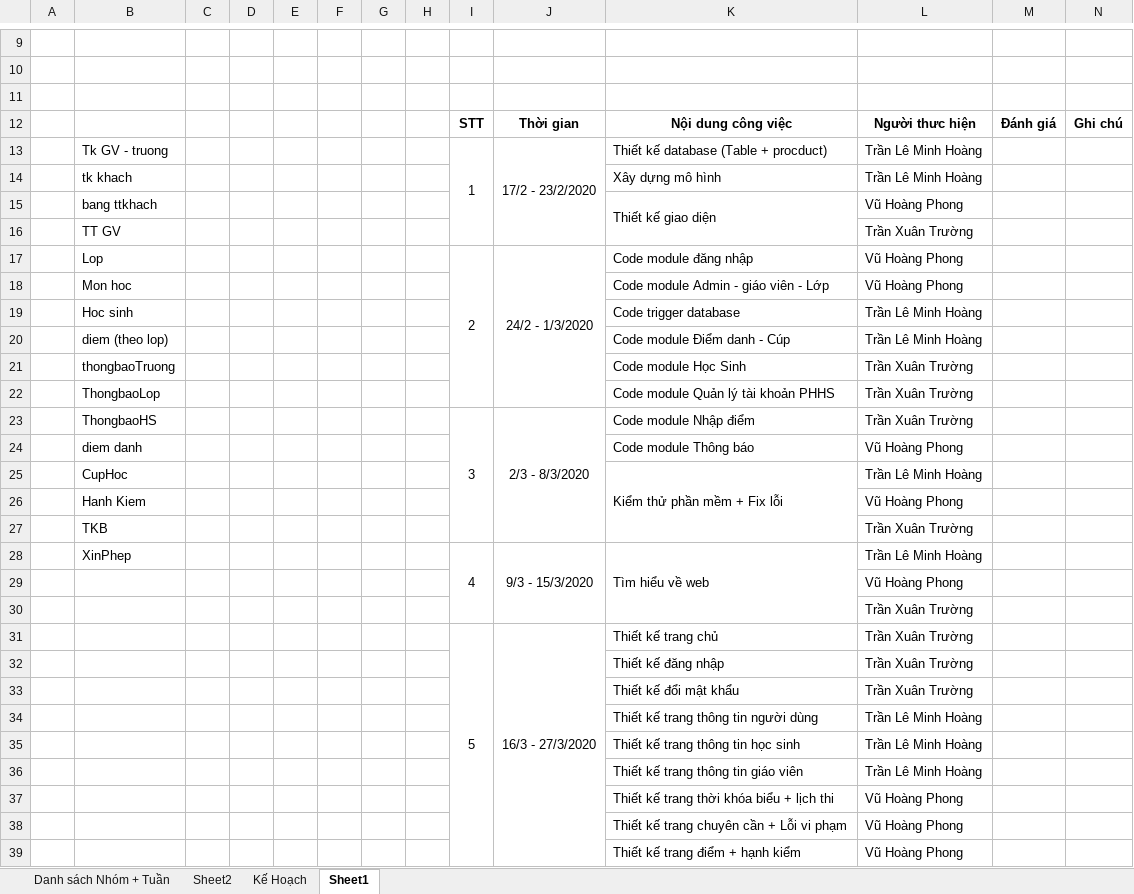
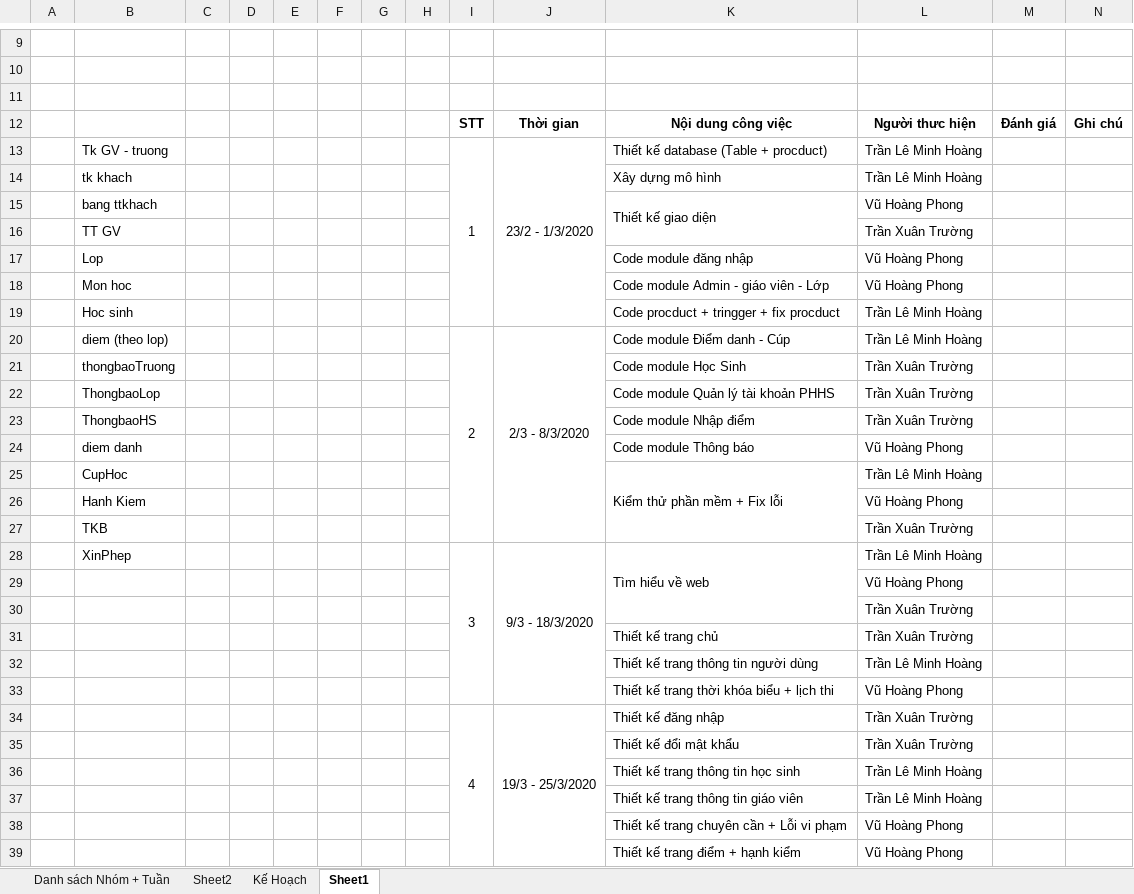
Before and after one commit to TLMHoang/HeThongSoLienLac, an Excel workbook: TaiLieu/KeHoach.xlsx, sheet Sheet1, drawn as a sheet; only a part is shown, gaps mark what is left out; values as stored, in another font and other column widths than the file's, no borders; removed rows and columns are numbered as before the commit, all else as after; the diff covers the shown part only; the diff names each change by its address in the sheet, - before the commit and + after, or states it on an @@ line.

```diff
--- a/TaiLieu/KeHoach.xlsx (sheet Sheet1)
+++ b/TaiLieu/KeHoach.xlsx (sheet Sheet1)
-I13:I16 merged
+I13:I19 merged
-J13: 17/2 - 23/2/2020
+J13: 23/2 - 1/3/2020
-J13:J16 merged
+J13:J19 merged
-I17: 2
+I17: (empty)
-I17:I22 merged
-J17: 24/2 - 1/3/2020
+J17: (empty)
-J17:J22 merged
-K19: Code trigger database
+K19: Code procduct + tringger + fix procduct
-I20: (empty)
+I20: 2
+I20:I27 merged
-J20: (empty)
+J20: 2/3 - 8/3/2020
+J20:J27 merged
-I23: 3
+I23: (empty)
-I23:I27 merged
-J23: 2/3 - 8/3/2020
+J23: (empty)
-J23:J27 merged
-I28: 4
+I28: 3
-I28:I30 merged
+I28:I33 merged
-J28: 9/3 - 15/3/2020
+J28: 9/3 - 18/3/2020
-J28:J30 merged
+J28:J33 merged
-row 31:  |  |  |  |  |  |  |  | 5 | 16/3 - 27/3/2020 | Thiết kế trang chủ | Trần Xuân Trường
-K31: Thiết kế đăng nhập
+K31: Thiết kế trang chủ
@@ row 34 moved to row 32: Thiết kế trang thông tin người dùng @@
@@ row 37 moved to row 33: Thiết kế trang thời khóa biểu + lịch thi @@
+row 34:  |  |  |  |  |  |  |  | 4 | 19/3 - 25/3/2020 | Thiết kế đăng nhập | Trần Xuân Trường
```
Also changed, not shown: 18 edited cells and merged cells elsewhere in this sheet, TaiLieu/KeHoachThucHienDACS.xlsx, 3 other files.
